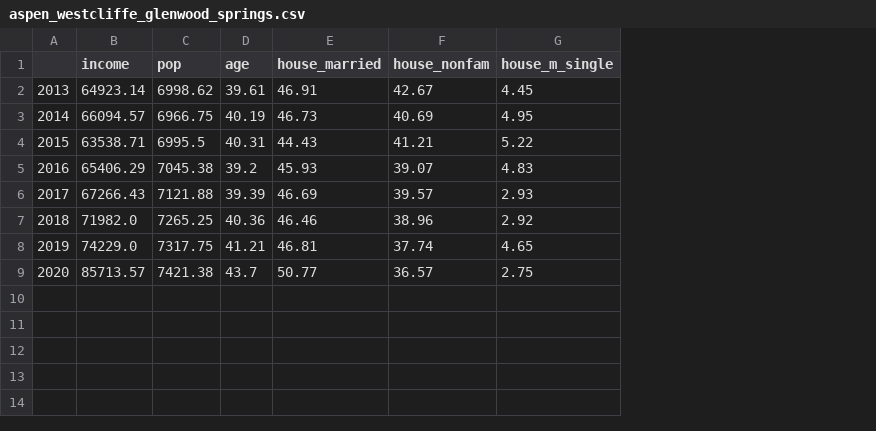
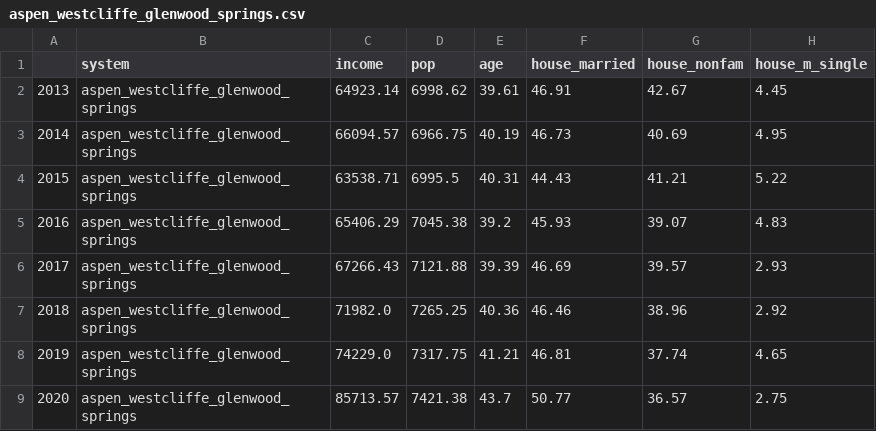
Before and after one commit to hudyu17/transit-model, a CSV file: model/data/processed/aspen_westcliffe_glenwood_springs.csv, drawn as a sheet; only a part is shown; the diff names each change by its address in the sheet, - before the commit and + after, or states it on an @@ line.

```diff
--- a/model/data/processed/aspen_westcliffe_glenwood_springs.csv
+++ b/model/data/processed/aspen_westcliffe_glenwood_springs.csv
+column B (system), rows 2-9: all aspen_westcliffe_glenwood_springs
```
Also changed, not shown: model/data/processed/albuquerque.csv, model/data/processed/fort_collins.csv, 17 other files.
